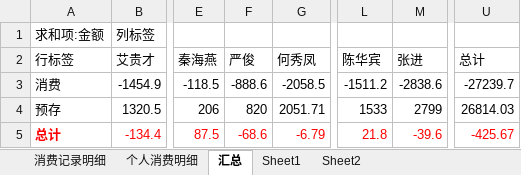
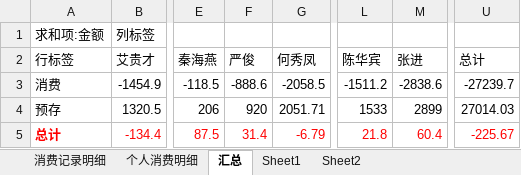
Before and after one commit to junyangren/BillingInfo, an Excel workbook: 充值产品线消费帐单.xlsx, sheet 汇总, drawn as a sheet; only a part is shown, gaps mark what is left out; values as stored, in another font and other column widths than the file's, no borders; the diff names each change by its address in the sheet, - before the commit and + after, or states it on an @@ line.

```diff
--- a/充值产品线消费帐单.xlsx (sheet 汇总)
+++ b/充值产品线消费帐单.xlsx (sheet 汇总)
-F4 (严俊): 820
+F4 (严俊): 920
-M4 (张进): 2799
+M4 (张进): 2899
-U4 (总计): 26814.03
+U4 (总计): 27014.03
-F5 (严俊): -68.6
+F5 (严俊): 31.4
-M5 (张进): -39.6
+M5 (张进): 60.4
-U5 (总计): -425.67
+U5 (总计): -225.67
```
Also changed, not shown: sheet 消费记录明细, sheet 个人消费明细.
